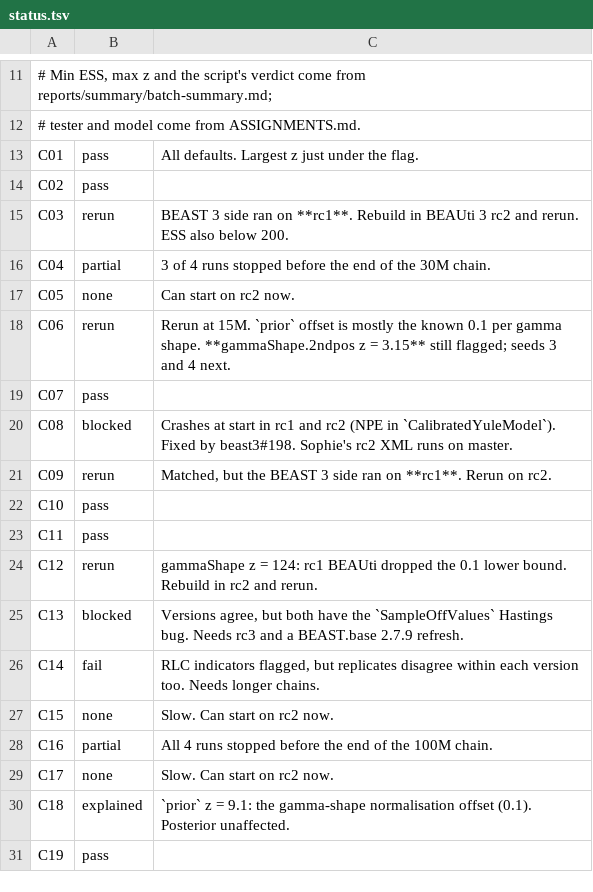
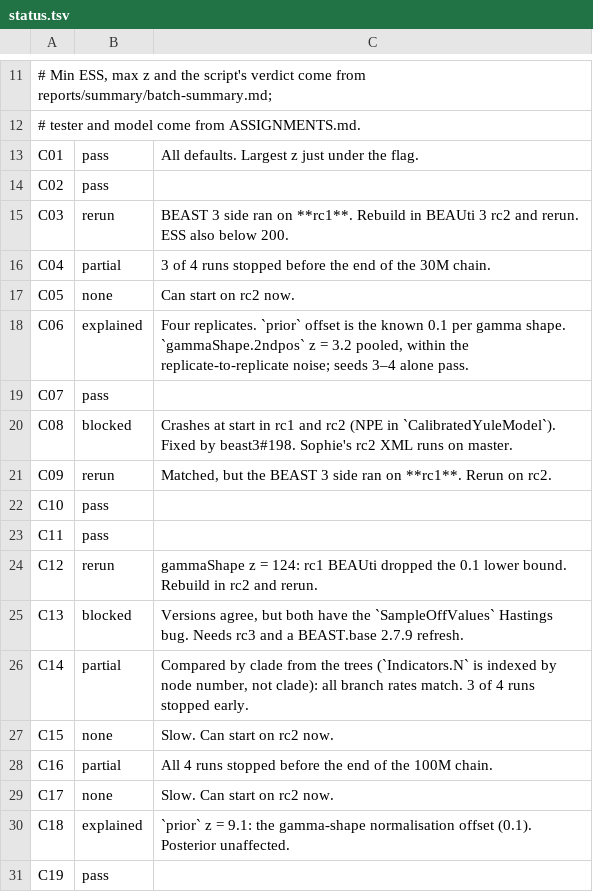
Before and after one commit to CompEvol/beast3-test, a TSV file: reports/status.tsv, drawn as a sheet; only a part is shown, gaps mark what is left out.

```diff
--- a/reports/status.tsv
+++ b/reports/status.tsv
@@ -17,3 +17,3 @@ C04	partial	3 of 4 runs stopped before the end of the 30M chain.
 C05	none	Can start on rc2 now.
-C06	rerun	Rerun at 15M. `prior` offset is mostly the known 0.1 per gamma shape. **gammaShape.2ndpos z = 3.15** still flagged; seeds 3 and 4 next.
+C06	explained	Four replicates. `prior` offset is the known 0.1 per gamma shape. `gammaShape.2ndpos` z = 3.2 pooled, within the replicate-to-replicate noise; seeds 3–4 alone pass.
 C07	pass
@@ -25,3 +25,3 @@ C12	rerun	gammaShape z = 124: rc1 BEAUti dropped the 0.1 lower bound. Rebuild in
 C13	blocked	Versions agree, but both have the `SampleOffValues` Hastings bug. Needs rc3 and a BEAST.base 2.7.9 refresh.
-C14	fail	RLC indicators flagged, but replicates disagree within each version too. Needs longer chains.
+C14	partial	Compared by clade from the trees (`Indicators.N` is indexed by node number, not clade): all branch rates match. 3 of 4 runs stopped early.
 C15	none	Slow. Can start on rc2 now.
```
Also changed, not shown: reports/summary/C06.tsv, reports/summary/C14.tsv, 8 other files.
